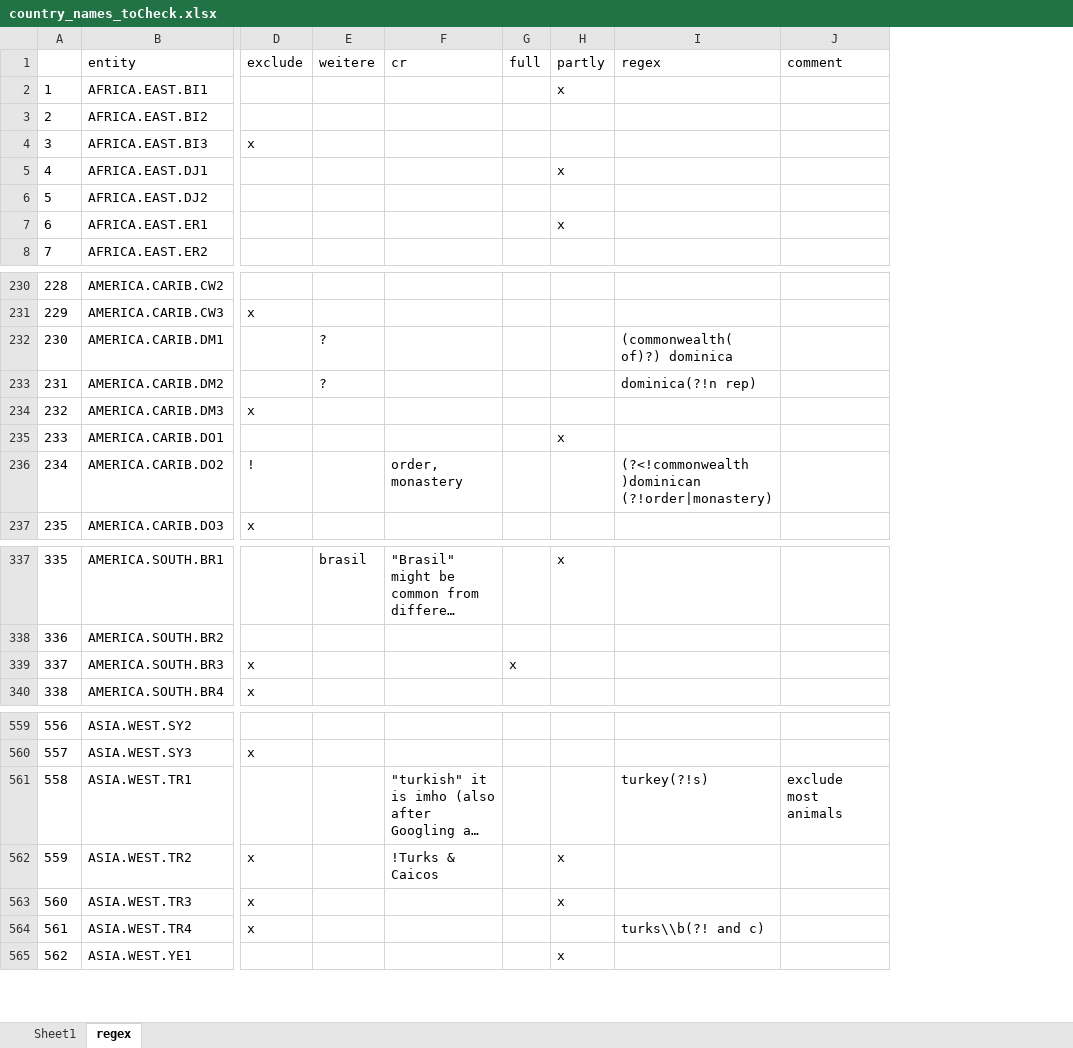
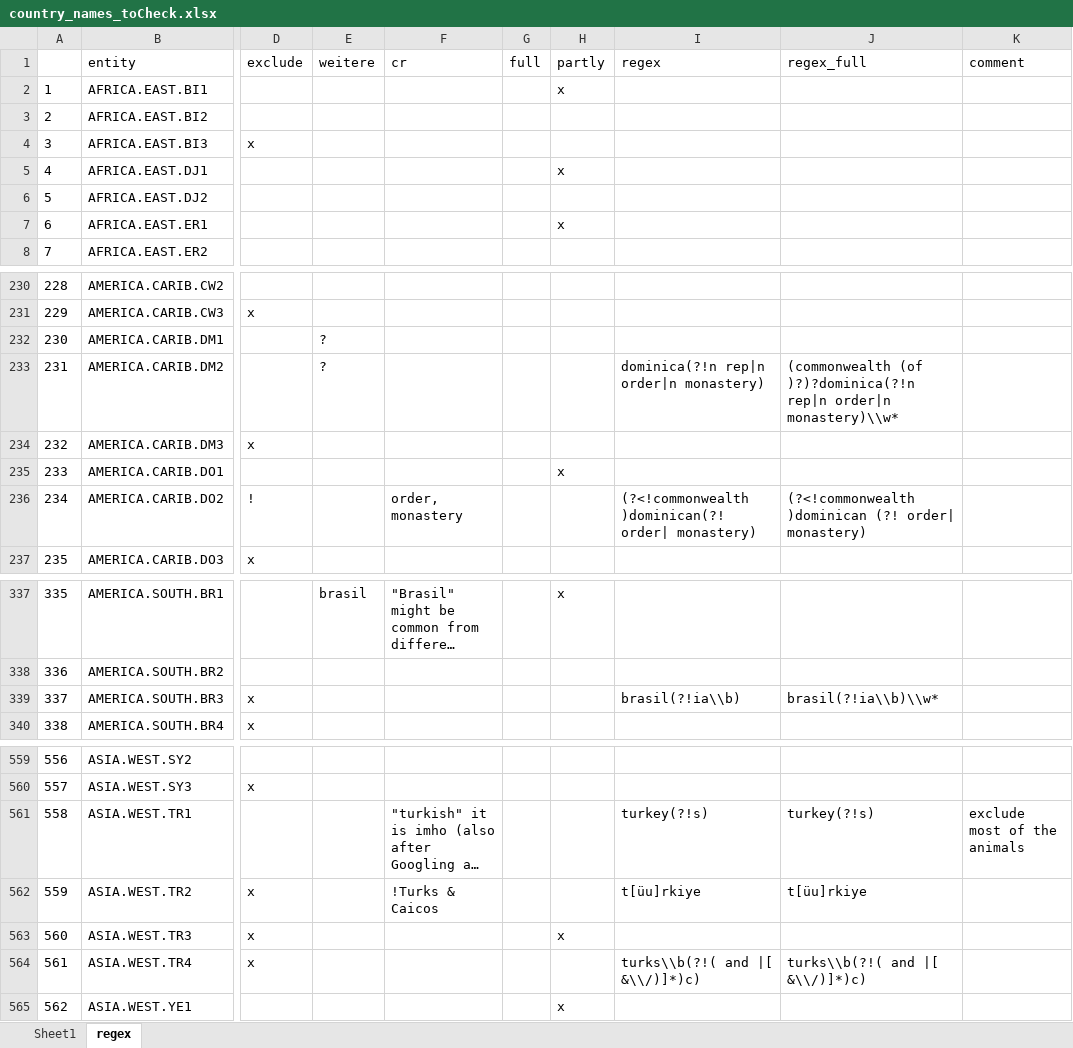
Before and after one commit to milanschroeder/TRIAS-GP, an Excel workbook: data/country_names_toCheck.xlsx, sheet regex, drawn as a sheet; only a part is shown, gaps mark what is left out; long unchanged cells end in …; values as stored, in another font and other column widths than the file's, no borders; addresses are those after the commit; the diff covers the shown part only; the diff names each change by its address in the sheet, - before the commit and + after, or states it on an @@ line.

Commit message:
analysis rerun on updated data

```diff
--- a/data/country_names_toCheck.xlsx (sheet regex)
+++ b/data/country_names_toCheck.xlsx (sheet regex)
+column J (regex_full), rows 233-236: (commonwealth (of )?)?dominica(?!n rep|n order|n monastery)\\w* |  |  | (?<!commonwealth )dominican (?! order| monastery); row 339: brasil(?!ia\\b)\\w*; rows 561-564: turkey(?!s) | t[üu]rkiye |  | turks\\b(?!( and |[ &\\/)]*)c)
-I232 (regex): (commonwealth( of)?) dominica
+I232 (regex): (empty)
-I233 (regex): dominica(?!n rep)
+I233 (regex): dominica(?!n rep|n order|n monastery)
-I236 (regex): (?<!commonwealth )dominican (?!order|monastery)
+I236 (regex): (?<!commonwealth )dominican(?! order| monastery)
-G339 (full): x
+G339 (full): (empty)
-I339 (regex): (empty)
+I339 (regex): brasil(?!ia\\b)
-K561 (comment): exclude most animals
+K561 (comment): exclude most of the animals
-H562 (partly): x
+H562 (partly): (empty)
-I562 (regex): (empty)
+I562 (regex): t[üu]rkiye
-I564 (regex): turks\\b(?! and c)
+I564 (regex): turks\\b(?!( and |[ &\\/)]*)c)
```
Also changed, not shown: 24 edited cells elsewhere in this sheet, data/cc_country_names_toCheck.xlsx, 25 other files.
